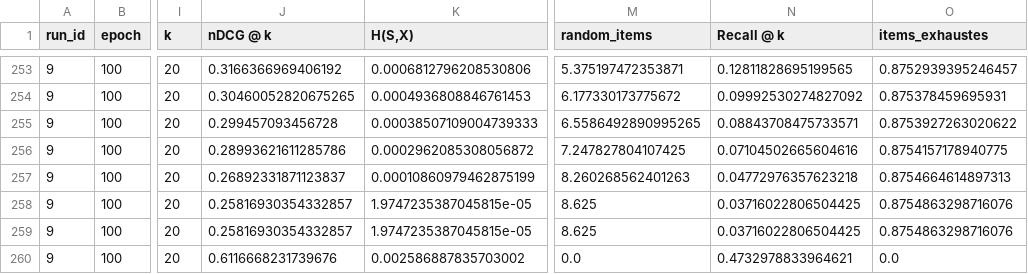
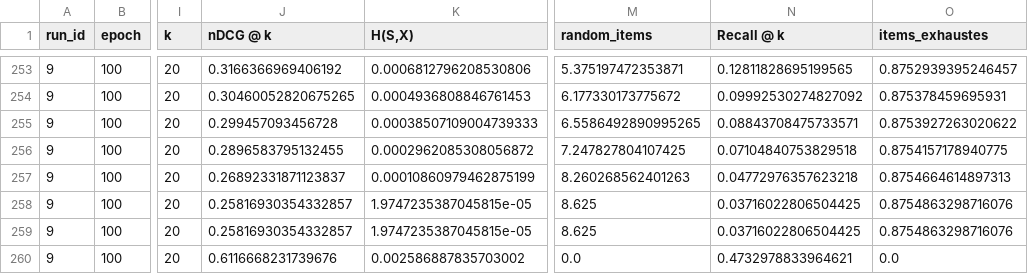
Before and after one commit to geektoni/collective-action-recsys, a CSV file: results/05_results_collective_strategies/results/results_kuairand_hybrid_lightgcl_harm_10_0.0_0.3_100_False_all_0.001_likes_0.01_1.0_0_39.csv, drawn as a sheet; only a part is shown, gaps mark what is left out; the diff names each change by its address in the sheet, - before the commit and + after, or states it on an @@ line.

```diff
--- a/results/05_results_collective_strategies/results/results_kuairand_hybrid_lightgcl_harm_10_0.0_0.3_100_False_all_0.001_likes_0.01_1.0_0_39.csv
+++ b/results/05_results_collective_strategies/results/results_kuairand_hybrid_lightgcl_harm_10_0.0_0.3_100_False_all_0.001_likes_0.01_1.0_0_39.csv
-J256 (nDCG @ k): 0.28993621611285786
+J256 (nDCG @ k): 0.2896583795132455
-N256 (Recall @ k): 0.07104502665604616
+N256 (Recall @ k): 0.07104840753829518
```
Also changed, not shown: results/05_results_collective_strategies/results/results_kuairand_hybrid_lightgcl_harm_10_0.0_0.3_100_False_all_0.001_likes_0.001_1.0_0_39.csv, results/05_results_collective_strategies/results/results_kuairand_hybrid_lightgcl_harm_10_0.0_0.3_100_False_all_0.001_random_0.001_1.0_0_39.csv, 47 other files.
